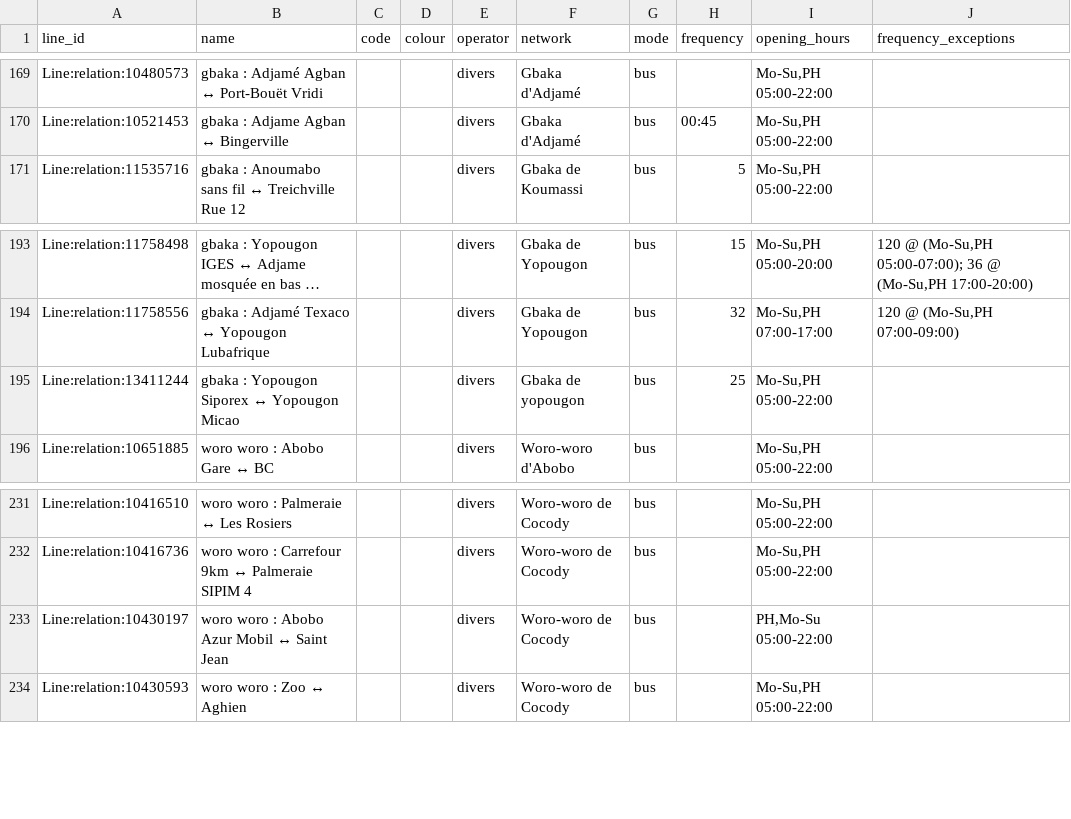
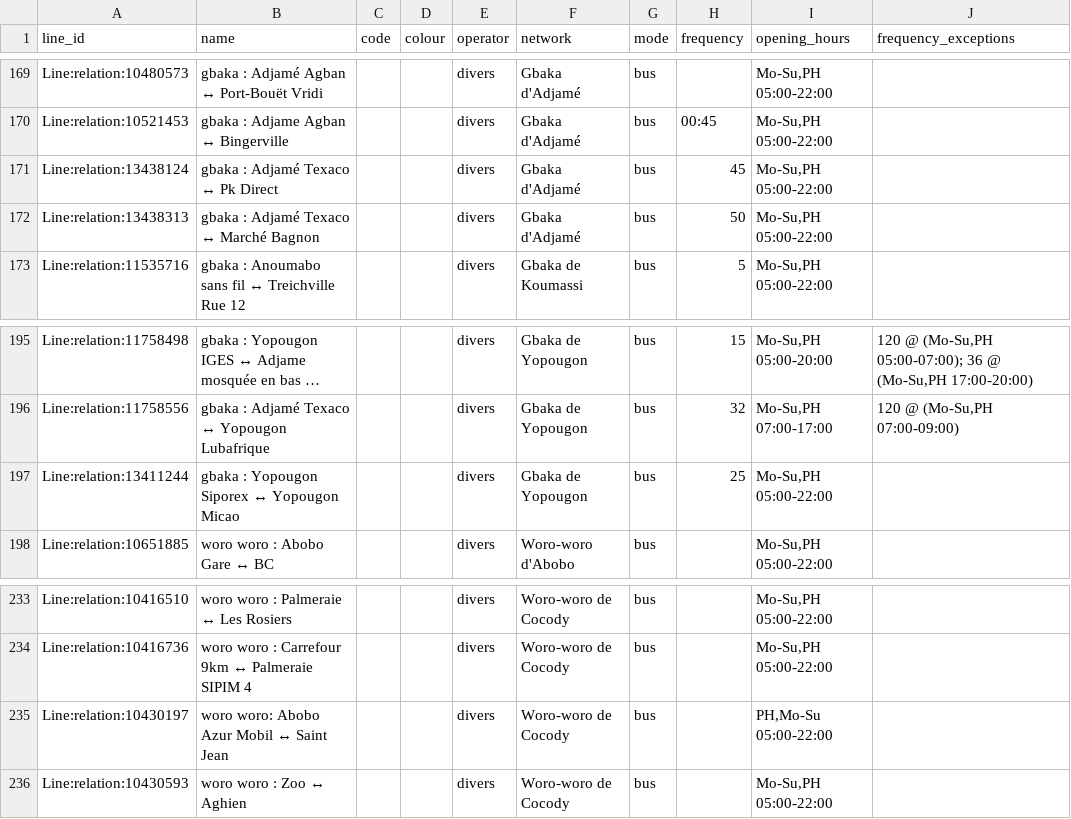
Before and after one commit to Jungle-Bus/AbidjanTransport_geom_ci, a CSV file: lines.csv, drawn as a sheet; only a part is shown, gaps mark what is left out; long unchanged cells end in …; addresses are those after the commit; the diff names each change by its address in the sheet, - before the commit and + after, or states it on an @@ line.

```diff
--- a/lines.csv
+++ b/lines.csv
+row 171: Line:relation:13438124 | gbaka : Adjamé Texaco ↔ Pk Direct |  |  | divers | Gbaka d'Adjamé | bus | 45 | Mo-Su,PH 05:00-22:00
+row 172: Line:relation:13438313 | gbaka : Adjamé Texaco ↔ Marché Bagnon |  |  | divers | Gbaka d'Adjamé | bus | 50 | Mo-Su,PH 05:00-22:00
-F197 (network): Gbaka de yopougon
+F197 (network): Gbaka de Yopougon
-B235 (name): woro woro : Abobo Azur Mobil ↔ Saint Jean
+B235 (name): woro woro: Abobo Azur Mobil ↔ Saint Jean
```
Also changed, not shown: stops.csv, 3 other files.
